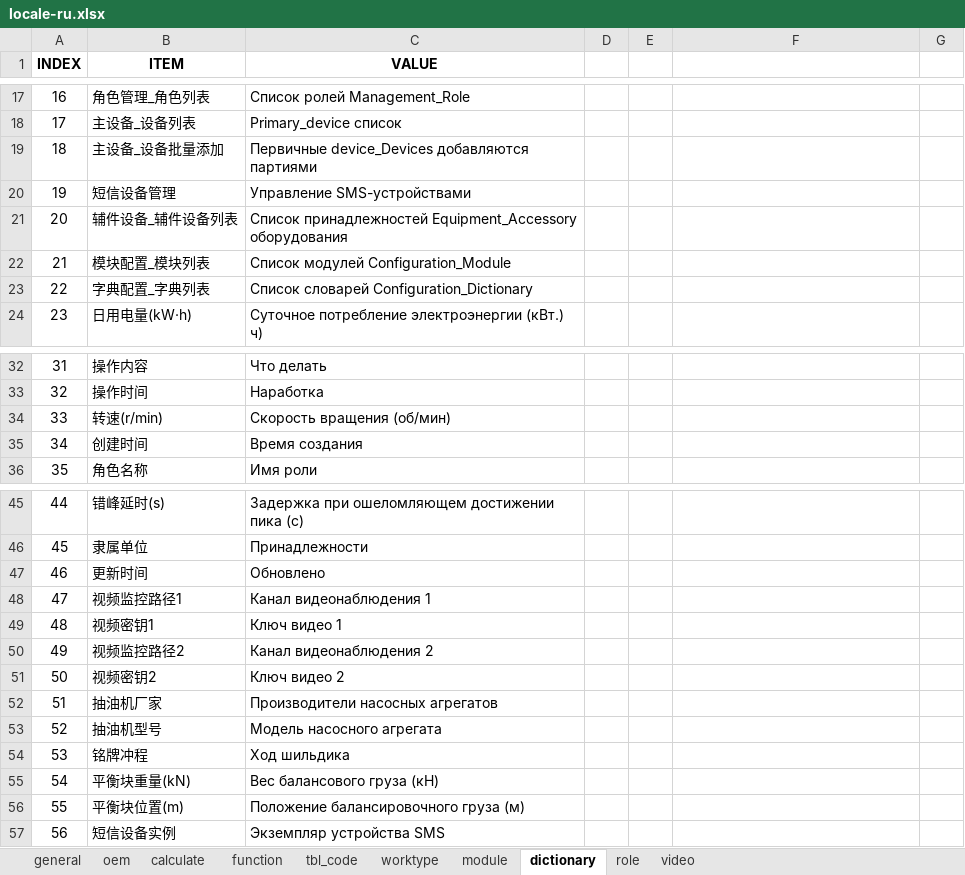
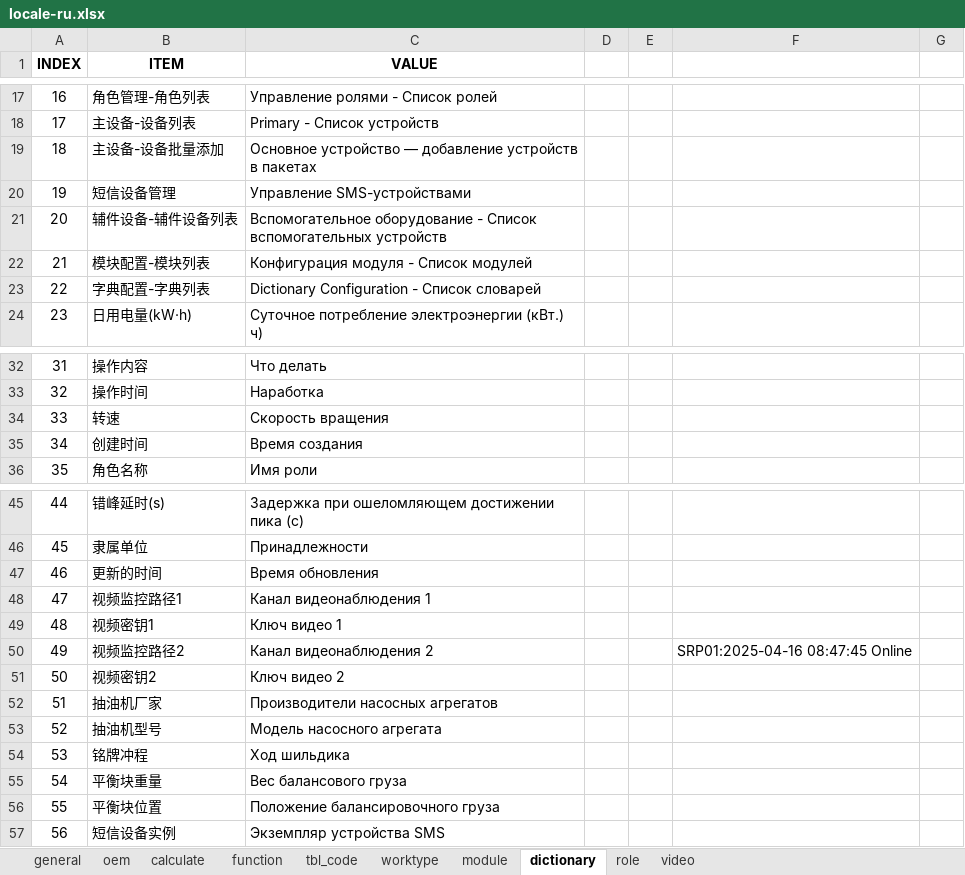
Before and after one commit to cosog/ap, an Excel workbook: WebRoot/oem/cnpc/locale/locale-ru.xlsx, sheet dictionary, drawn as a sheet; only a part is shown, gaps mark what is left out; values as stored, in another font and other column widths than the file's, no borders; the diff covers the shown part only; the diff names each change by its address in the sheet, - before the commit and + after, or states it on an @@ line.

```diff
--- a/WebRoot/oem/cnpc/locale/locale-ru.xlsx (sheet dictionary)
+++ b/WebRoot/oem/cnpc/locale/locale-ru.xlsx (sheet dictionary)
-B17 (ITEM): 角色管理_角色列表
+B17 (ITEM): 角色管理-角色列表
-C17 (VALUE): Список ролей Management_Role
+C17 (VALUE): Управление ролями - Список ролей
-B18 (ITEM): 主设备_设备列表
+B18 (ITEM): 主设备-设备列表
-C18 (VALUE): Primary_device список
+C18 (VALUE): Primary - Список устройств
-B19 (ITEM): 主设备_设备批量添加
+B19 (ITEM): 主设备-设备批量添加
-C19 (VALUE): Первичные device_Devices добавляются партиями
+C19 (VALUE): Основное устройство — добавление устройств в пакетах
-B21 (ITEM): 辅件设备_辅件设备列表
+B21 (ITEM): 辅件设备-辅件设备列表
-C21 (VALUE): Список принадлежностей Equipment_Accessory оборудования
+C21 (VALUE): Вспомогательное оборудование - Список вспомогательных устройств
-B22 (ITEM): 模块配置_模块列表
+B22 (ITEM): 模块配置-模块列表
-C22 (VALUE): Список модулей Configuration_Module
+C22 (VALUE): Конфигурация модуля - Список модулей
-B23 (ITEM): 字典配置_字典列表
+B23 (ITEM): 字典配置-字典列表
-C23 (VALUE): Список словарей Configuration_Dictionary
+C23 (VALUE): Dictionary Configuration - Список словарей
-B34 (ITEM): 转速(r/min)
+B34 (ITEM): 转速
-C34 (VALUE): Скорость вращения (об/мин)
+C34 (VALUE): Скорость вращения
-B47 (ITEM): 更新时间
+B47 (ITEM): 更新的时间
-C47 (VALUE): Обновлено
+C47 (VALUE): Время обновления
-F50: (empty)
+F50: SRP01:2025-04-16 08:47:45 Online
-B55 (ITEM): 平衡块重量(kN)
+B55 (ITEM): 平衡块重量
-C55 (VALUE): Вес балансового груза (кН)
+C55 (VALUE): Вес балансового груза
-B56 (ITEM): 平衡块位置(m)
+B56 (ITEM): 平衡块位置
-C56 (VALUE): Положение балансировочного груза (м)
+C56 (VALUE): Положение балансировочного груза
```
Also changed, not shown: 31 edited cells elsewhere in this sheet, WebRoot/oem/cnpc/locale/locale-en.xlsx, WebRoot/oem/cnpc/locale/locale-zh_CN.xlsx, 28 other files.
